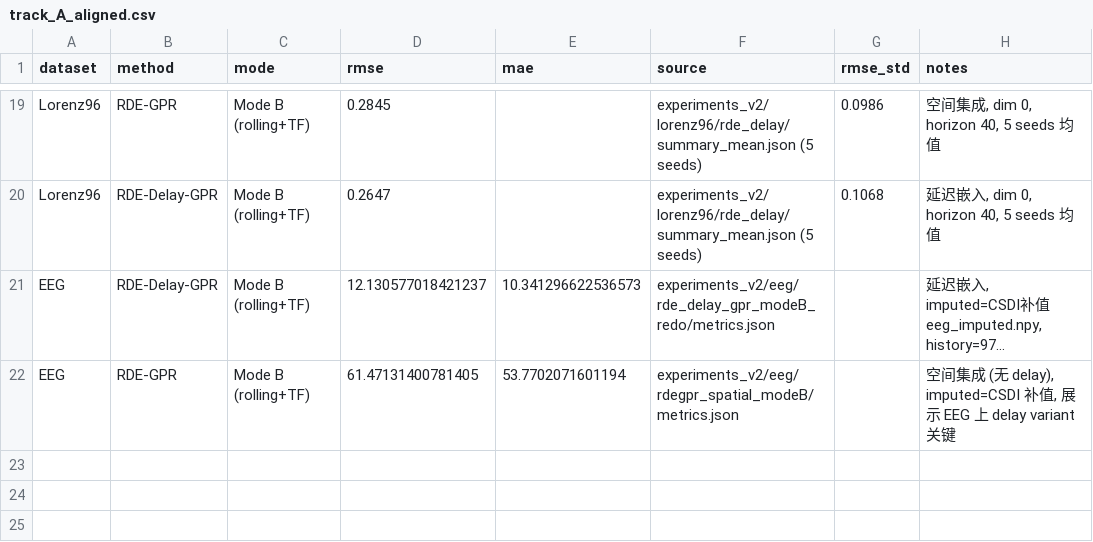
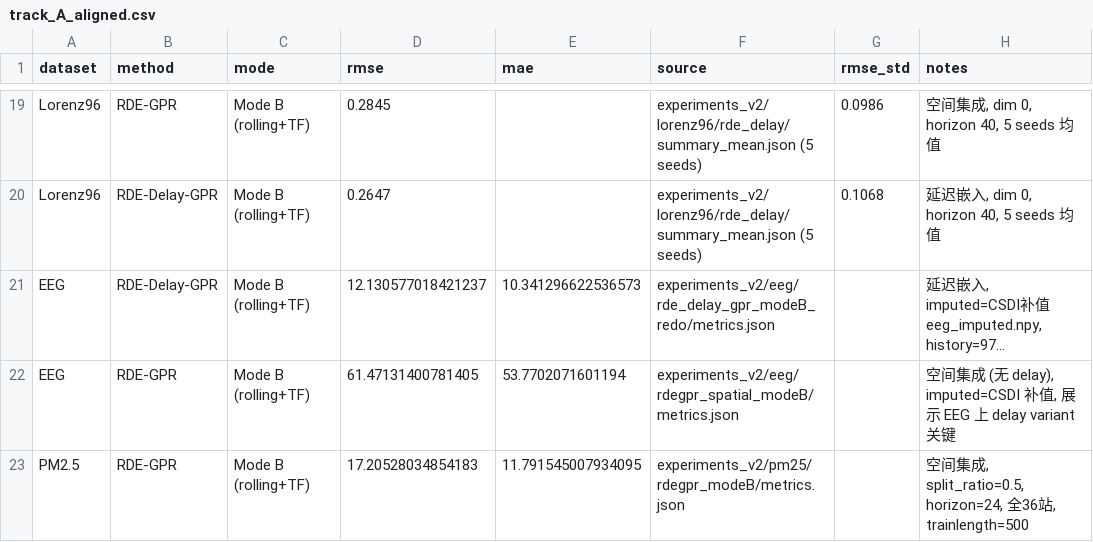
Before and after one commit to yunxichu/CSDI-RDE, a CSV file: experiments_v2/comparison_v3/data/track_A_aligned.csv, drawn as a sheet; only a part is shown, gaps mark what is left out; long unchanged cells end in …; the diff names each change by its address in the sheet, - before the commit and + after, or states it on an @@ line.

```diff
--- a/experiments_v2/comparison_v3/data/track_A_aligned.csv
+++ b/experiments_v2/comparison_v3/data/track_A_aligned.csv
+row 23: PM2.5 | RDE-GPR | Mode B (rolling+TF) | 17.20528034854183 | 11.791545007934095 | experiments_v2/pm25/rdegpr_modeB/metrics.json |  | 空间集成, split_ratio=0.5, horizon=24, 全36站, trainlength=500
```
Also changed, not shown: experiments_v2/comparison_v3/data/track_B_sparse_missing.csv, 32 other files.
